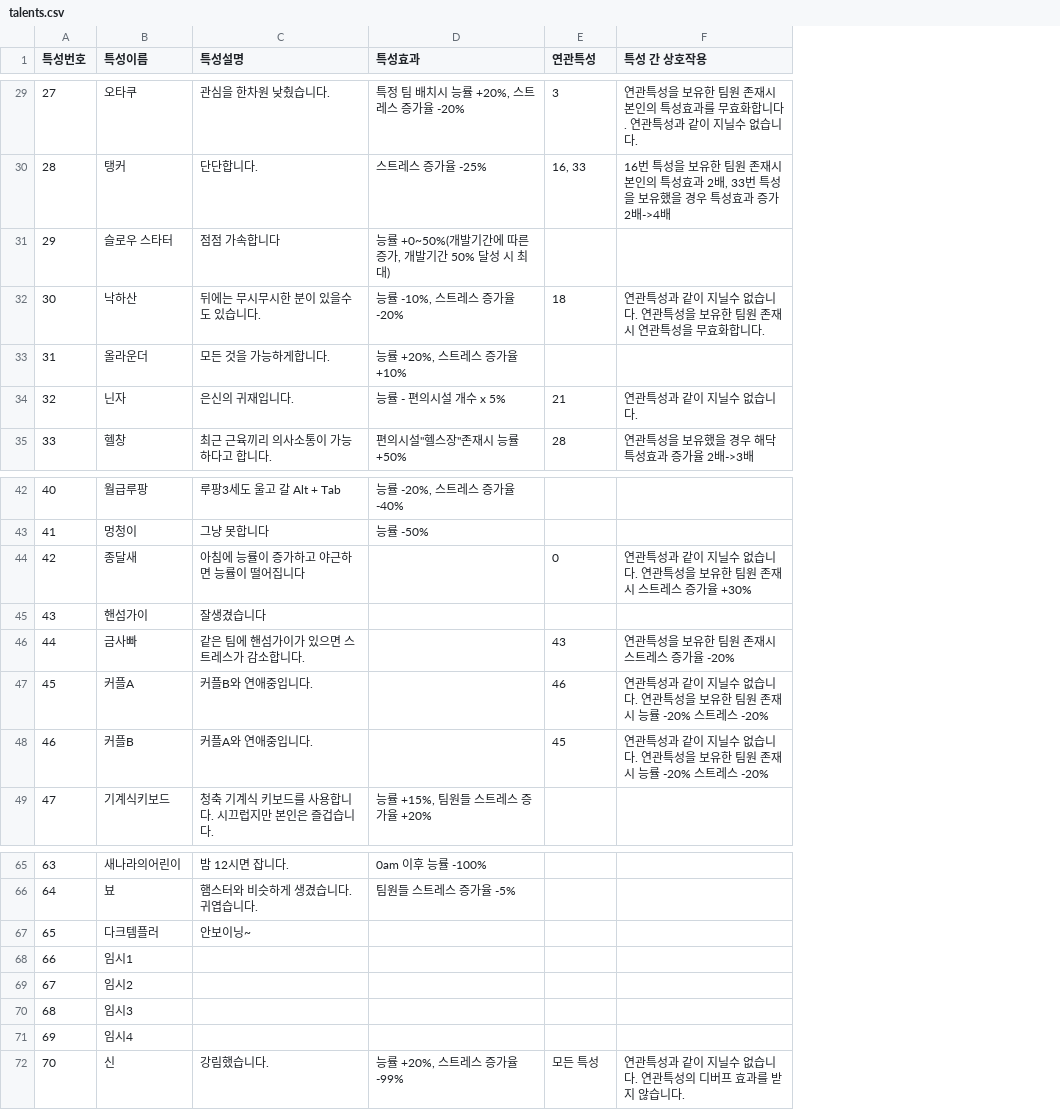
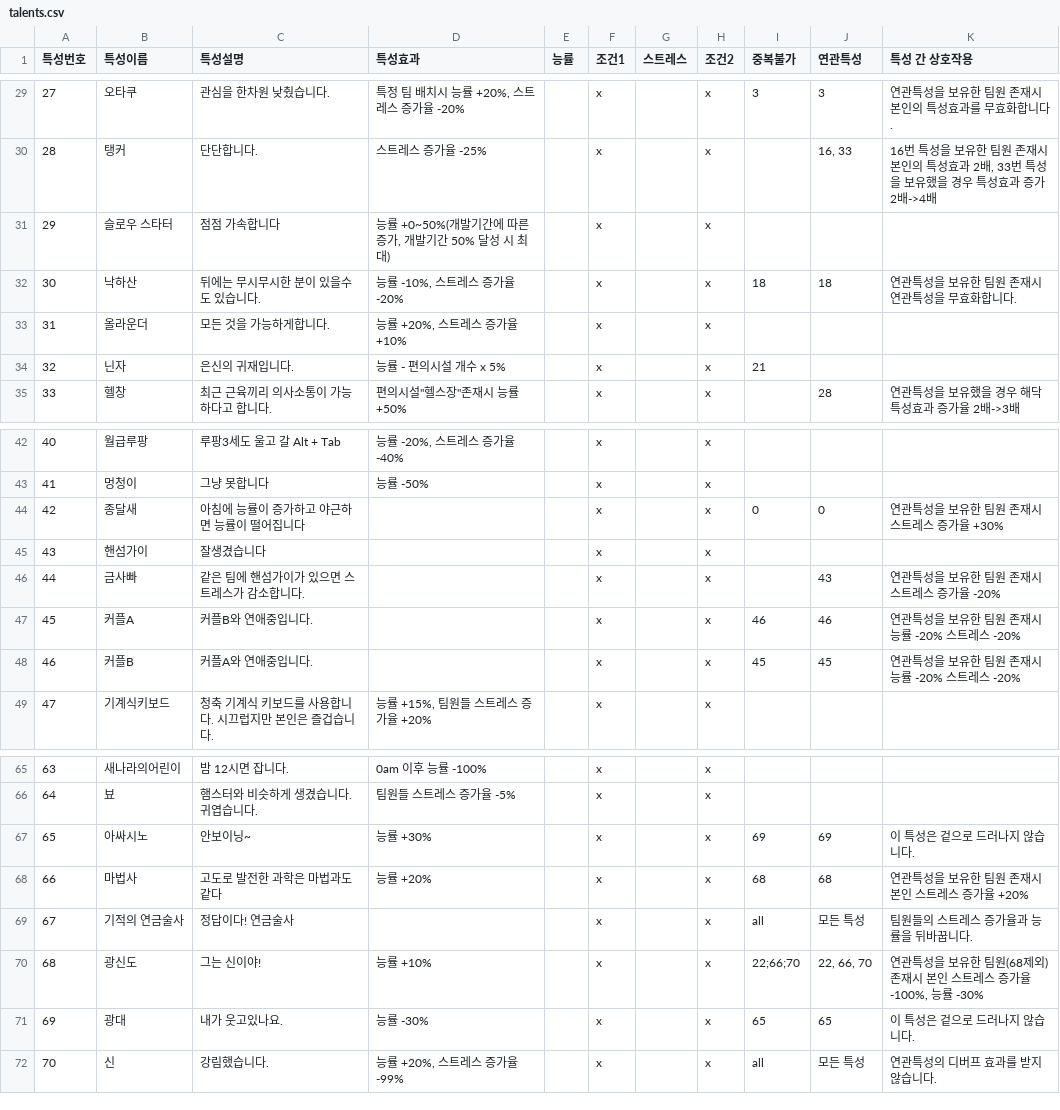
Before and after one commit to Break-PLZ/Break-PLZ, a CSV file: Assets/Resources/Data/talents.csv, drawn as a sheet; only a part is shown, gaps mark what is left out; addresses are those after the commit; the diff covers the shown part only; the diff names each change by its address in the sheet, - before the commit and + after, or states it on an @@ line.

```diff
--- a/Assets/Resources/Data/talents.csv
+++ b/Assets/Resources/Data/talents.csv
+column E (능률), empty
+column F (조건1), rows 29-35: all x; rows 42-49: all x; rows 65-72: all x
+column G (스트레스), empty
+column H (조건2), rows 29-35: all x; rows 42-49: all x; rows 65-72: all x
+column I (중복불가), rows 29-34: 3 |  |  | 18 |  | 21; rows 44-48: 0 |  |  | 46 | 45; rows 67-72: 69 | 68 | all | 22;66;70 | 65 | all
-K29 (특성 간 상호작용): 연관특성을 보유한 팀원 존재시 본인의 특성효과를 무효화합니다. 연관특성과 같이 지닐수 없습니다.
+K29 (특성 간 상호작용): 연관특성을 보유한 팀원 존재시 본인의 특성효과를 무효화합니다.
-K32 (특성 간 상호작용): 연관특성과 같이 지닐수 없습니다. 연관특성을 보유한 팀원 존재시 연관특성을 무효화합니다.
+K32 (특성 간 상호작용): 연관특성을 보유한 팀원 존재시 연관특성을 무효화합니다.
-J34 (연관특성): 21
+J34 (연관특성): (empty)
-K34 (특성 간 상호작용): 연관특성과 같이 지닐수 없습니다.
+K34 (특성 간 상호작용): (empty)
-K44 (특성 간 상호작용): 연관특성과 같이 지닐수 없습니다. 연관특성을 보유한 팀원 존재시 스트레스 증가율 +30%
+K44 (특성 간 상호작용): 연관특성을 보유한 팀원 존재시 스트레스 증가율 +30%
-K47:K48 (특성 간 상호작용): 연관특성과 같이 지닐수 없습니다. 연관특성을 보유한 팀원 존재시 능률 -20% 스트레스 -20%
+K47:K48 (특성 간 상호작용): 연관특성을 보유한 팀원 존재시 능률 -20% 스트레스 -20%
-B67 (특성이름): 다크템플러
+B67 (특성이름): 아싸시노
-D67 (특성효과): (empty)
+D67 (특성효과): 능률 +30%
-J67 (연관특성): (empty)
+J67 (연관특성): 69
-K67 (특성 간 상호작용): (empty)
+K67 (특성 간 상호작용): 이 특성은 겉으로 드러나지 않습니다.
-B68 (특성이름): 임시1
+B68 (특성이름): 마법사
-C68 (특성설명): (empty)
+C68 (특성설명): 고도로 발전한 과학은 마법과도 같다
-D68 (특성효과): (empty)
+D68 (특성효과): 능률 +20%
-J68 (연관특성): (empty)
+J68 (연관특성): 68
-K68 (특성 간 상호작용): (empty)
+K68 (특성 간 상호작용): 연관특성을 보유한 팀원 존재시 본인 스트레스 증가율 +20%
-B69 (특성이름): 임시2
+B69 (특성이름): 기적의 연금술사
-C69 (특성설명): (empty)
+C69 (특성설명): 정답이다! 연금술사
-J69 (연관특성): (empty)
+J69 (연관특성): 모든 특성
-K69 (특성 간 상호작용): (empty)
+K69 (특성 간 상호작용): 팀원들의 스트레스 증가율과 능률을 뒤바꿉니다.
-B70 (특성이름): 임시3
+B70 (특성이름): 광신도
-C70 (특성설명): (empty)
+C70 (특성설명): 그는 신이야!
-D70 (특성효과): (empty)
+D70 (특성효과): 능률 +10%
-J70 (연관특성): (empty)
+J70 (연관특성): 22, 66, 70
-K70 (특성 간 상호작용): (empty)
+K70 (특성 간 상호작용): 연관특성을 보유한 팀원(68제외) 존재시 본인 스트레스 증가율 -100%, 능률 -30%
-B71 (특성이름): 임시4
+B71 (특성이름): 광대
-C71 (특성설명): (empty)
+C71 (특성설명): 내가 웃고있나요.
-D71 (특성효과): (empty)
+D71 (특성효과): 능률 -30%
-J71 (연관특성): (empty)
+J71 (연관특성): 65
-K71 (특성 간 상호작용): (empty)
+K71 (특성 간 상호작용): 이 특성은 겉으로 드러나지 않습니다.
-K72 (특성 간 상호작용): 연관특성과 같이 지닐수 없습니다. 연관특성의 디버프 효과를 받지 않습니다.
+K72 (특성 간 상호작용): 연관특성의 디버프 효과를 받지 않습니다.
```
Also changed, not shown: 25 edited cells elsewhere in this file, 6 other files.
